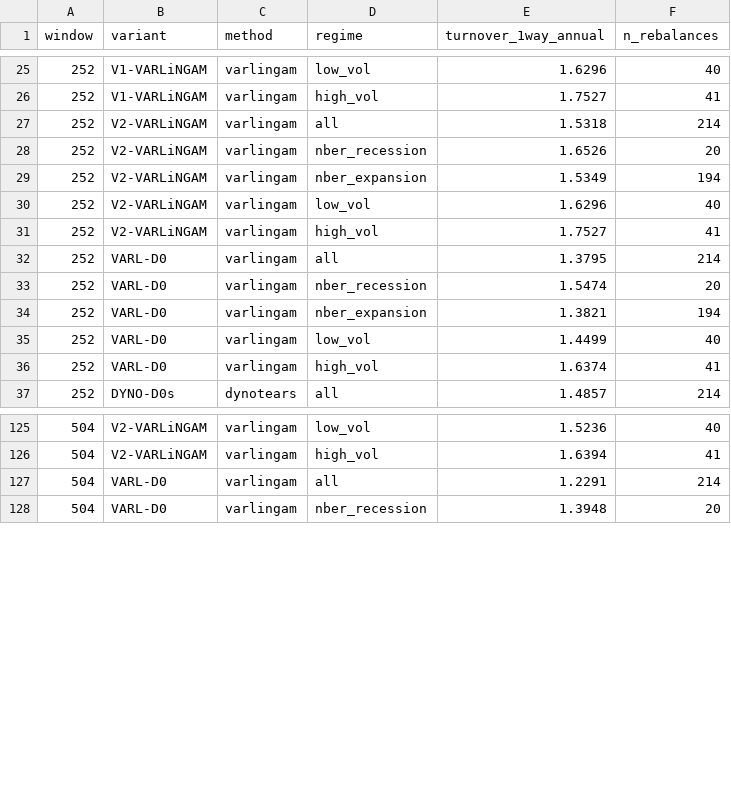
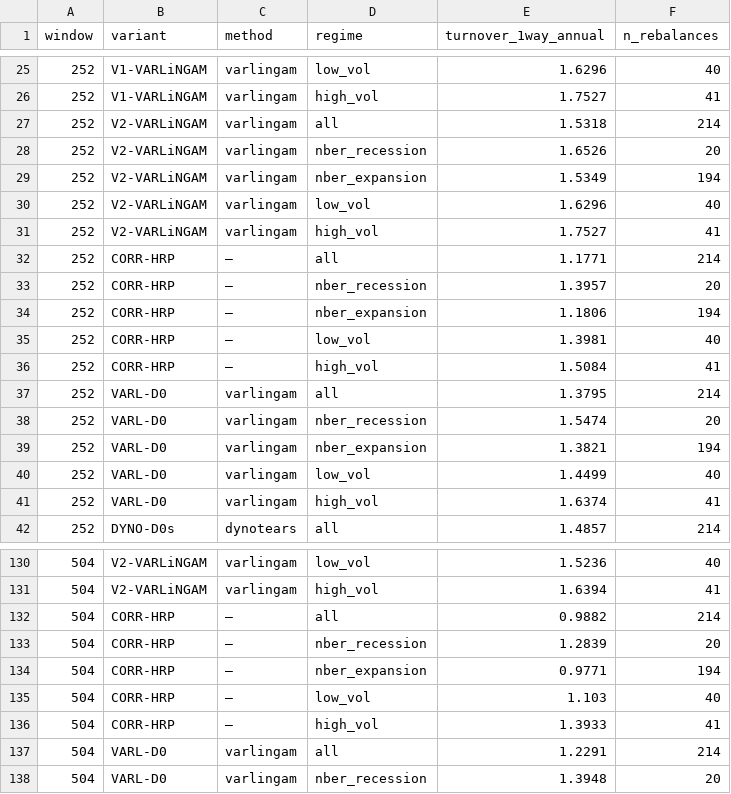
Before and after one commit to j-muthu/portfolio-optimisation-causal-networks, a CSV file: results/regime_analysis/turnover.csv, drawn as a sheet; only a part is shown, gaps mark what is left out.

```diff
--- a/results/regime_analysis/turnover.csv
+++ b/results/regime_analysis/turnover.csv
@@ -31,2 +31,7 @@ window,variant,method,regime,turnover_1way_annual,n_rebalances
 252,V2-VARLiNGAM,varlingam,high_vol,1.7527,41
+252,CORR-HRP,—,all,1.1771,214
+252,CORR-HRP,—,nber_recession,1.3957,20
+252,CORR-HRP,—,nber_expansion,1.1806,194
+252,CORR-HRP,—,low_vol,1.3981,40
+252,CORR-HRP,—,high_vol,1.5084,41
 252,VARL-D0,varlingam,all,1.3795,214
@@ -126,2 +131,7 @@ window,variant,method,regime,turnover_1way_annual,n_rebalances
 504,V2-VARLiNGAM,varlingam,high_vol,1.6394,41
+504,CORR-HRP,—,all,0.9882,214
+504,CORR-HRP,—,nber_recession,1.2839,20
+504,CORR-HRP,—,nber_expansion,0.9771,194
+504,CORR-HRP,—,low_vol,1.103,40
+504,CORR-HRP,—,high_vol,1.3933,41
 504,VARL-D0,varlingam,all,1.2291,214
```
Also changed, not shown: results/phase_ii_contrasts.csv, results/phase_ii_matrix.csv, 10 other files.
